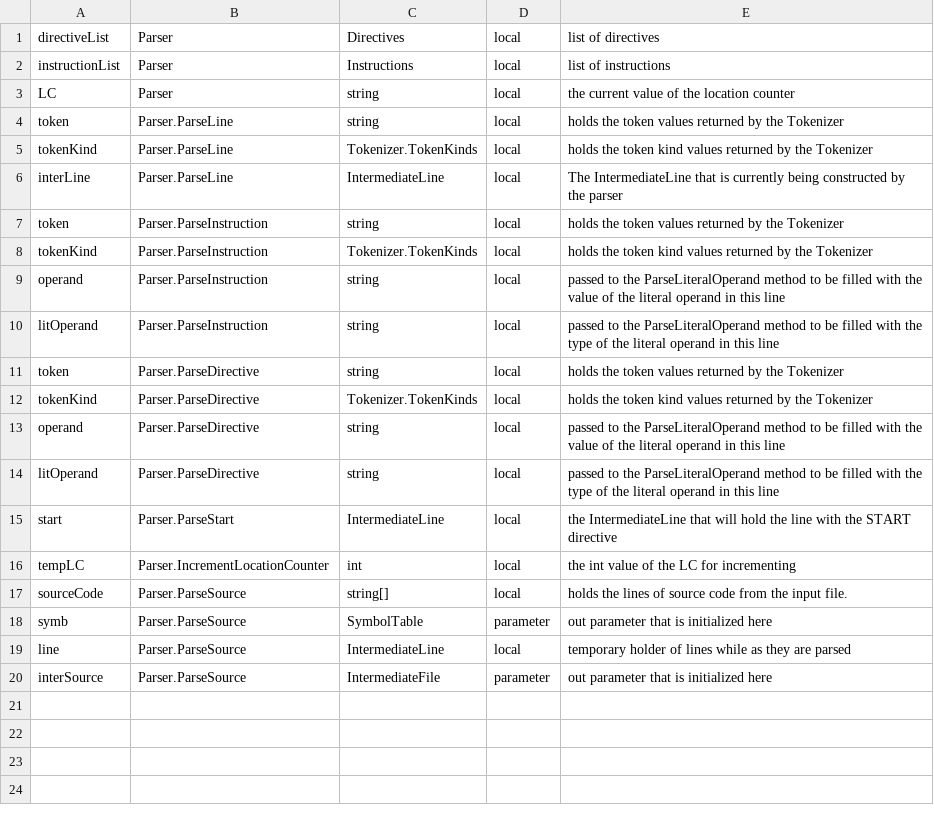
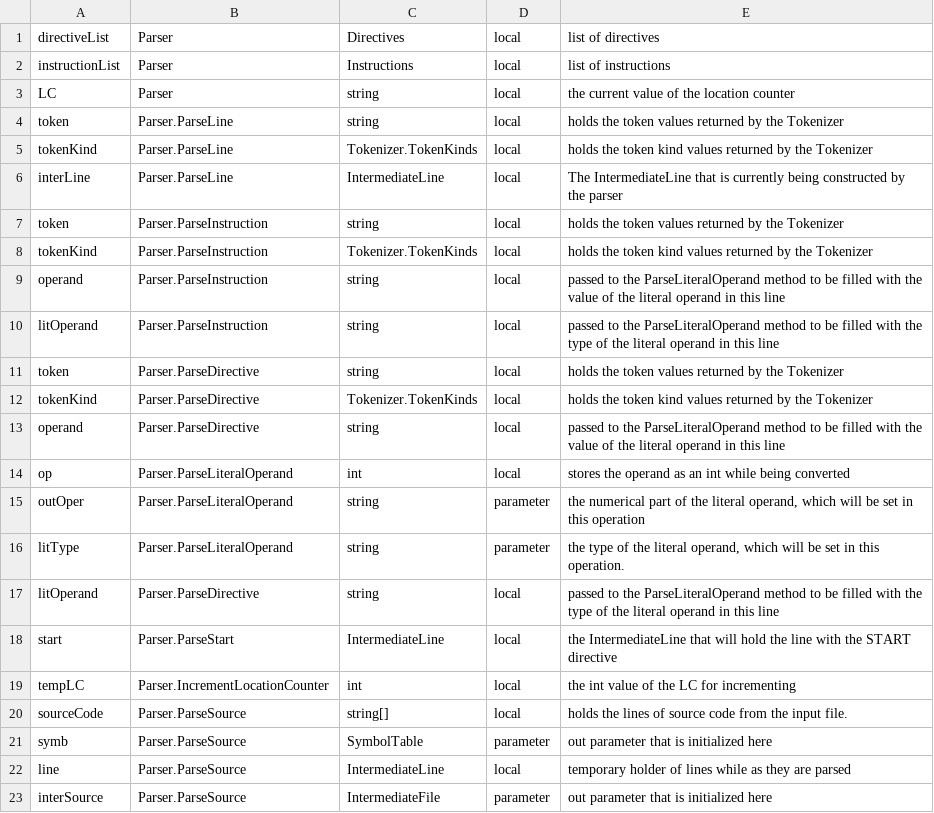
Before and after one commit to jpeddicord/cse560, a CSV file: Assembler/Assembler/Parser.csv, drawn as a sheet.

Commit message:
Added some variables to Parser's DED.
Signed-off-by: Mark Mathis <mathis.62@osu.edu>

```diff
--- a/Assembler/Assembler/Parser.csv
+++ b/Assembler/Assembler/Parser.csv
@@ -13,2 +13,5 @@ tokenKind,Parser.ParseDirective,Tokenizer.TokenKinds,local,holds the token kind
 operand,Parser.ParseDirective,string,local,passed to the ParseLiteralOperand method to be filled with the value of the literal operand in this line
+op,Parser.ParseLiteralOperand,int,local,stores the operand as an int while being converted
+outOper,Parser.ParseLiteralOperand,string,parameter,"the numerical part of the literal operand, which will be set in this operation"
+litType,Parser.ParseLiteralOperand,string,parameter,"the type of the literal operand, which will be set in this operation."
 litOperand,Parser.ParseDirective,string,local,passed to the ParseLiteralOperand method to be filled with the type of the literal operand in this line
```
